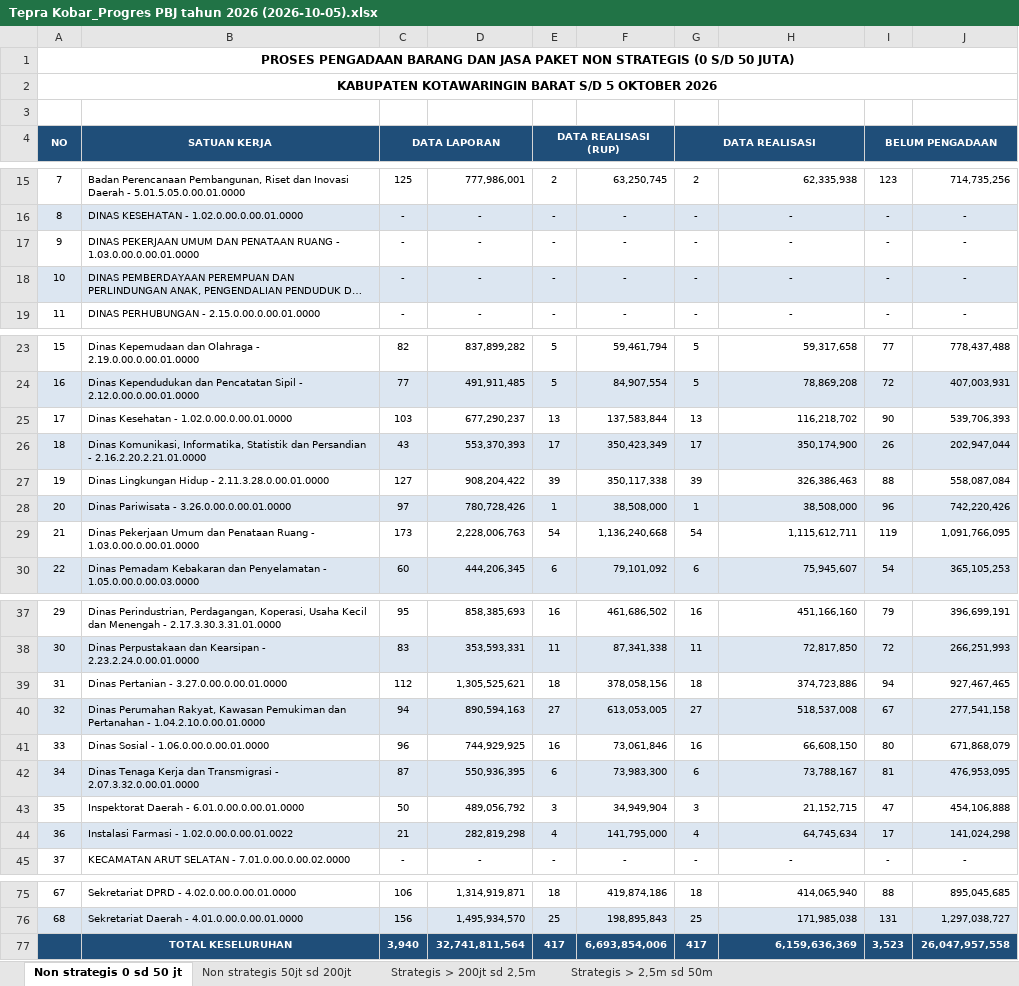
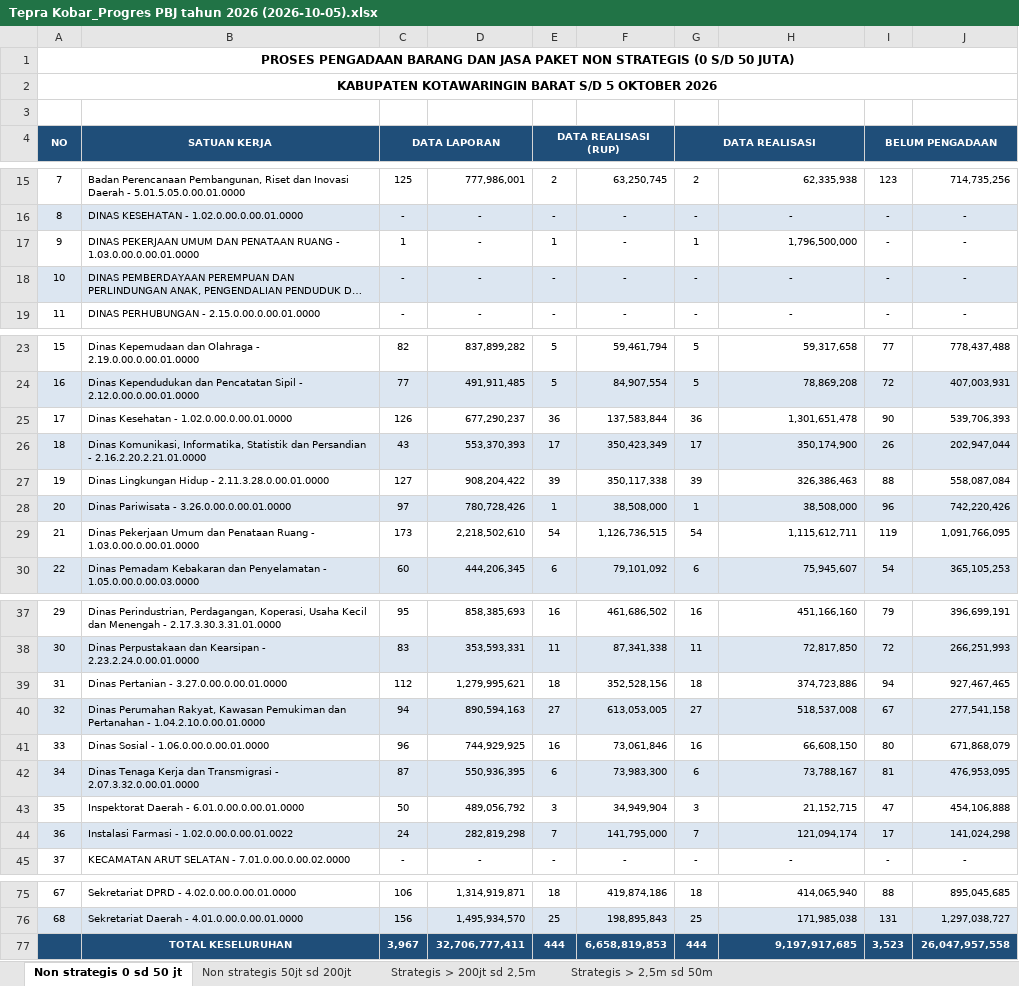
Before and after one commit to rizkipem-21/dashboard.pbjkobar, an Excel workbook: output/tepra/2026/Tepra Kobar_Progres PBJ tahun 2026 (2026-10-05).xlsx, sheet Non strategis 0 sd 50 jt, drawn as a sheet; only a part is shown, gaps mark what is left out; long unchanged cells end in …; values as stored, in another font and other column widths than the file's, no borders; removed rows and columns are numbered as before the commit, all else as after; the diff names each change by its address in the sheet, - before the commit and + after, or states it on an @@ line.

```diff
--- a/output/tepra/2026/Tepra Kobar_Progres PBJ tahun 2026 (2026-10-05).xlsx (sheet Non strategis 0 sd 50 jt)
+++ b/output/tepra/2026/Tepra Kobar_Progres PBJ tahun 2026 (2026-10-05).xlsx (sheet Non strategis 0 sd 50 jt)
-C17 (DATA LAPORAN): -
+C17 (DATA LAPORAN): 1
-E17 (DATA REALISASI (RUP)): -
+E17 (DATA REALISASI (RUP)): 1
-G17 (DATA REALISASI): -
+G17 (DATA REALISASI): 1
-H17: -
+H17: 1,796,500,000
-H17 alignment: center
+H17 alignment: right
-C25 (DATA LAPORAN): 103
+C25 (DATA LAPORAN): 126
-E25 (DATA REALISASI (RUP)): 13
+E25 (DATA REALISASI (RUP)): 36
-G25 (DATA REALISASI): 13
+G25 (DATA REALISASI): 36
-H25: 116,218,702
+H25: 1,301,651,478
-D29: 2,228,006,763
+D29: 2,218,502,610
-F29: 1,136,240,668
+F29: 1,126,736,515
-D39: 1,305,525,621
+D39: 1,279,995,621
-F39: 378,058,156
+F39: 352,528,156
-C44 (DATA LAPORAN): 21
+C44 (DATA LAPORAN): 24
-E44 (DATA REALISASI (RUP)): 4
+E44 (DATA REALISASI (RUP)): 7
-G44 (DATA REALISASI): 4
+G44 (DATA REALISASI): 7
-H44: 64,745,634
+H44: 121,094,174
-row 77:  | TOTAL KESELURUHAN | 3,940 | 32,741,811,564 | 417 | 6,693,854,006 | 417 | 6,159,636,369 | 3,523 | 26,047,957,558
+row 77:  | TOTAL KESELURUHAN | 3,967 | 32,706,777,411 | 444 | 6,658,819,853 | 444 | 9,197,917,685 | 3,523 | 26,047,957,558
```
Also changed, not shown: sheet Strategis > 200jt sd 2,5m, sheet Non strategis 50jt sd 200jt, 14 other files.
